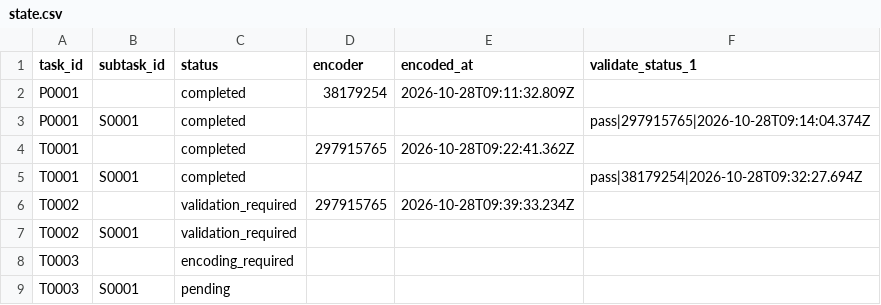
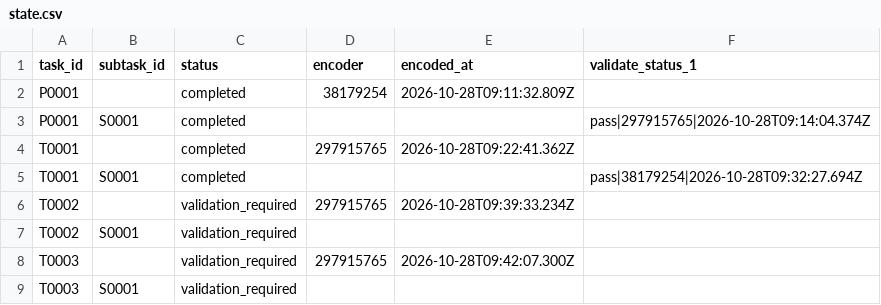
Before and after one commit to ohwjd/20261028-1-instrument-naming, a CSV file: tracking/state.csv, drawn as a sheet.

```diff
--- a/tracking/state.csv
+++ b/tracking/state.csv
@@ -7,3 +7,3 @@ T0002,,validation_required,297915765,2026-10-28T09:39:33.234Z,
 T0002,S0001,validation_required,,,
-T0003,,encoding_required,,,
-T0003,S0001,pending,,,
+T0003,,validation_required,297915765,2026-10-28T09:42:07.300Z,
+T0003,S0001,validation_required,,,
```
Also changed, not shown: tracking/history.csv, 2 other files.
